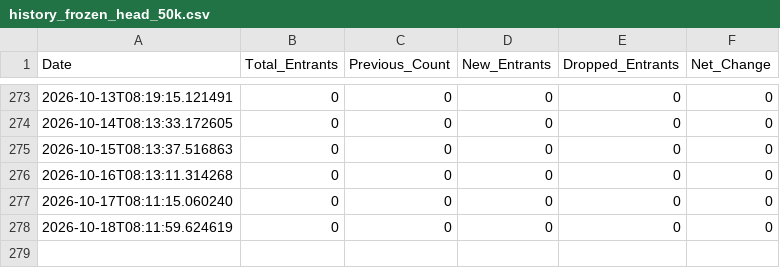
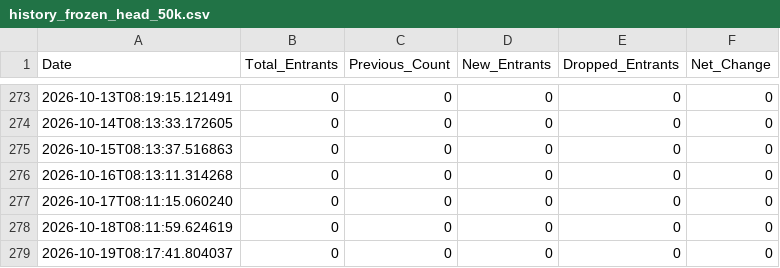
Before and after one commit to upshawam/BFC, a CSV file: data/history_frozen_head_50k.csv, drawn as a sheet; only a part is shown, gaps mark what is left out.

```diff
--- a/data/history_frozen_head_50k.csv
+++ b/data/history_frozen_head_50k.csv
@@ -278 +278,2 @@ Date,Total_Entrants,Previous_Count,New_Entrants,Dropped_Entrants,Net_Change
 2026-10-18T08:11:59.624619,0,0,0,0,0
+2026-10-19T08:17:41.804037,0,0,0,0,0
```
Also changed, not shown: data/history_other_race_50m.csv, data/history_other_race_55k.csv, 6 other files.
